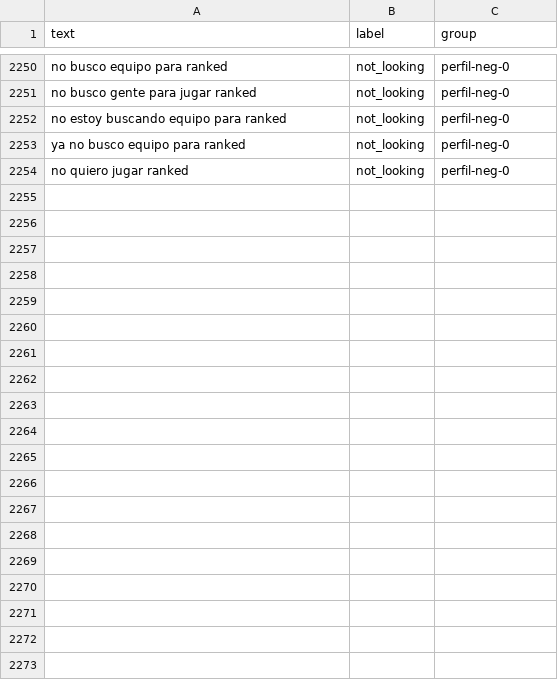
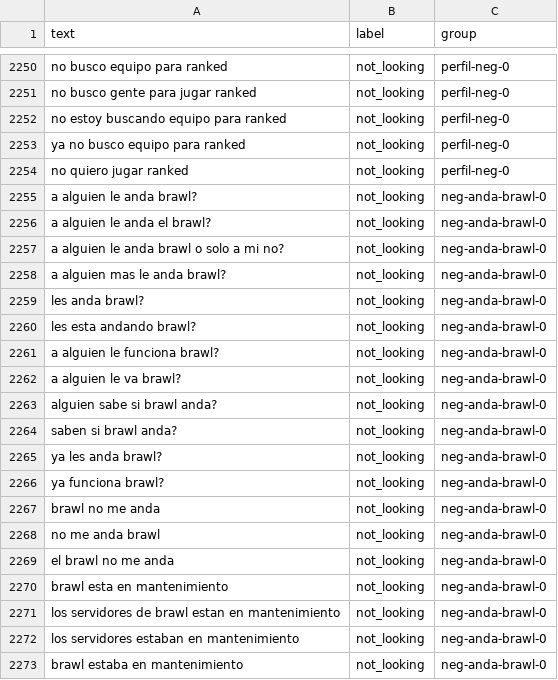
Before and after one commit to ts-community/clasificador-texto-ml, a CSV file: data/team_search.csv, drawn as a sheet; only a part is shown, gaps mark what is left out; the diff covers the shown part only; the diff names each change by its address in the sheet, - before the commit and + after, or states it on an @@ line.

Commit message:
team_search: consultas de estado/mantenimiento y quejas como negativas

```diff
--- a/data/team_search.csv
+++ b/data/team_search.csv
+row 2255: a alguien le anda brawl? | not_looking | neg-anda-brawl-0
+row 2256: a alguien le anda el brawl? | not_looking | neg-anda-brawl-0
+row 2257: a alguien le anda brawl o solo a mi no? | not_looking | neg-anda-brawl-0
+row 2258: a alguien mas le anda brawl? | not_looking | neg-anda-brawl-0
+row 2259: les anda brawl? | not_looking | neg-anda-brawl-0
+row 2260: les esta andando brawl? | not_looking | neg-anda-brawl-0
+row 2261: a alguien le funciona brawl? | not_looking | neg-anda-brawl-0
+row 2262: a alguien le va brawl? | not_looking | neg-anda-brawl-0
+row 2263: alguien sabe si brawl anda? | not_looking | neg-anda-brawl-0
+row 2264: saben si brawl anda? | not_looking | neg-anda-brawl-0
+row 2265: ya les anda brawl? | not_looking | neg-anda-brawl-0
+row 2266: ya funciona brawl? | not_looking | neg-anda-brawl-0
+row 2267: brawl no me anda | not_looking | neg-anda-brawl-0
+row 2268: no me anda brawl | not_looking | neg-anda-brawl-0
+row 2269: el brawl no me anda | not_looking | neg-anda-brawl-0
+row 2270: brawl esta en mantenimiento | not_looking | neg-anda-brawl-0
+row 2271: los servidores de brawl estan en mantenimiento | not_looking | neg-anda-brawl-0
+row 2272: los servidores estaban en mantenimiento | not_looking | neg-anda-brawl-0
+row 2273: brawl estaba en mantenimiento | not_looking | neg-anda-brawl-0
```
Also changed, not shown: 36 added rows elsewhere in this file, 1 other file.
